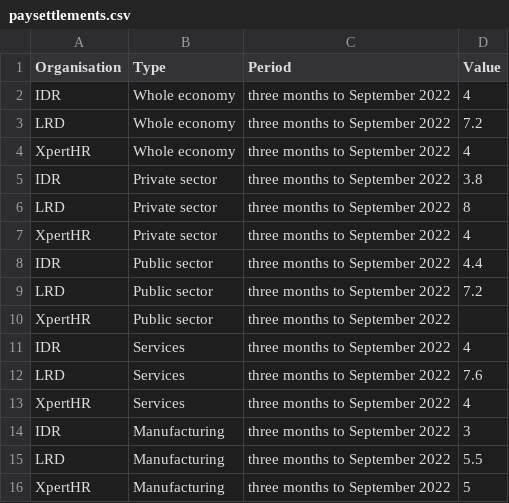
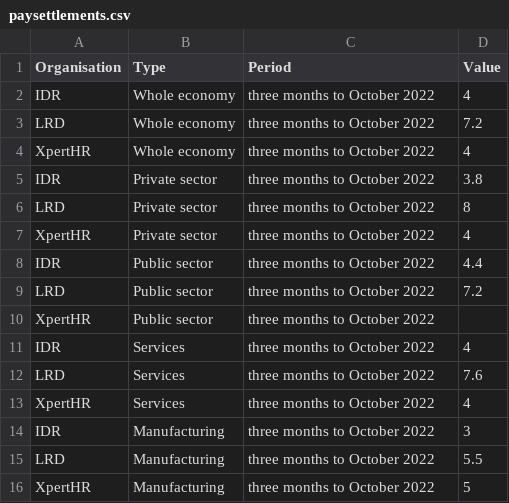
Before and after one commit to GMBresearch/labmarket, a CSV file: paysettlements.csv, drawn as a sheet.

Commit message:
Update paysettlements.csv

```diff
--- a/paysettlements.csv
+++ b/paysettlements.csv
@@ -1,16 +1,16 @@
 Organisation,Type,Period,Value
-IDR,Whole economy,three months to September 2022,4
-LRD,Whole economy,three months to September 2022,7.2
-XpertHR,Whole economy,three months to September 2022,4
-IDR,Private sector,three months to September 2022,3.8
-LRD,Private sector,three months to September 2022,8
-XpertHR,Private sector,three months to September 2022,4
-IDR,Public sector,three months to September 2022,4.4
-LRD,Public sector,three months to September 2022,7.2
-XpertHR,Public sector,three months to September 2022,
-IDR,Services,three months to September 2022,4
-LRD,Services,three months to September 2022,7.6
-XpertHR,Services,three months to September 2022,4
-IDR,Manufacturing,three months to September 2022,3
-LRD,Manufacturing,three months to September 2022,5.5
-XpertHR,Manufacturing,three months to September 2022,5
+IDR,Whole economy,three months to October 2022,4
+LRD,Whole economy,three months to October 2022,7.2
+XpertHR,Whole economy,three months to October 2022,4
+IDR,Private sector,three months to October 2022,3.8
+LRD,Private sector,three months to October 2022,8
+XpertHR,Private sector,three months to October 2022,4
+IDR,Public sector,three months to October 2022,4.4
+LRD,Public sector,three months to October 2022,7.2
+XpertHR,Public sector,three months to October 2022,
+IDR,Services,three months to October 2022,4
+LRD,Services,three months to October 2022,7.6
+XpertHR,Services,three months to October 2022,4
+IDR,Manufacturing,three months to October 2022,3
+LRD,Manufacturing,three months to October 2022,5.5
+XpertHR,Manufacturing,three months to October 2022,5
```
